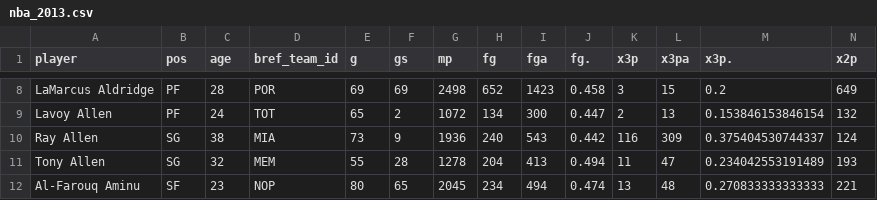
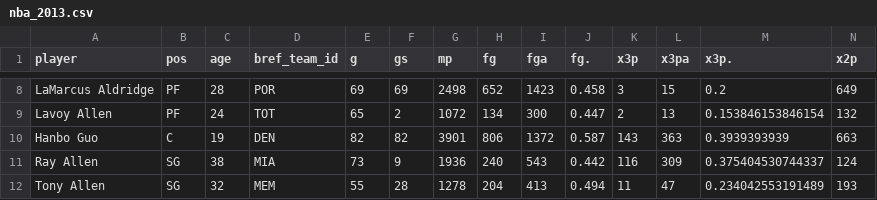
Before and after one commit to wudithu08/icc-rdfz-ibdp-2020, a CSV file: 2.Options/B- Modelling and simulation/files/nba_2013.csv, drawn as a sheet; only a part is shown, gaps mark what is left out; the shorter side is filled out with more unchanged rows; rows hold the shown columns only; the diff names each change by its address in the sheet, - before the commit and + after, or states it on an @@ line.

Commit message:
Update nba_2013.csv

```diff
--- a/2.Options/B- Modelling and simulation/files/nba_2013.csv
+++ b/2.Options/B- Modelling and simulation/files/nba_2013.csv
+row 10: Hanbo Guo | C | 19 | DEN | 82 | 82 | 3901 | 806 | 1372 | 0.587 | 143 | 363 | 0.3939393939 | 663
```
